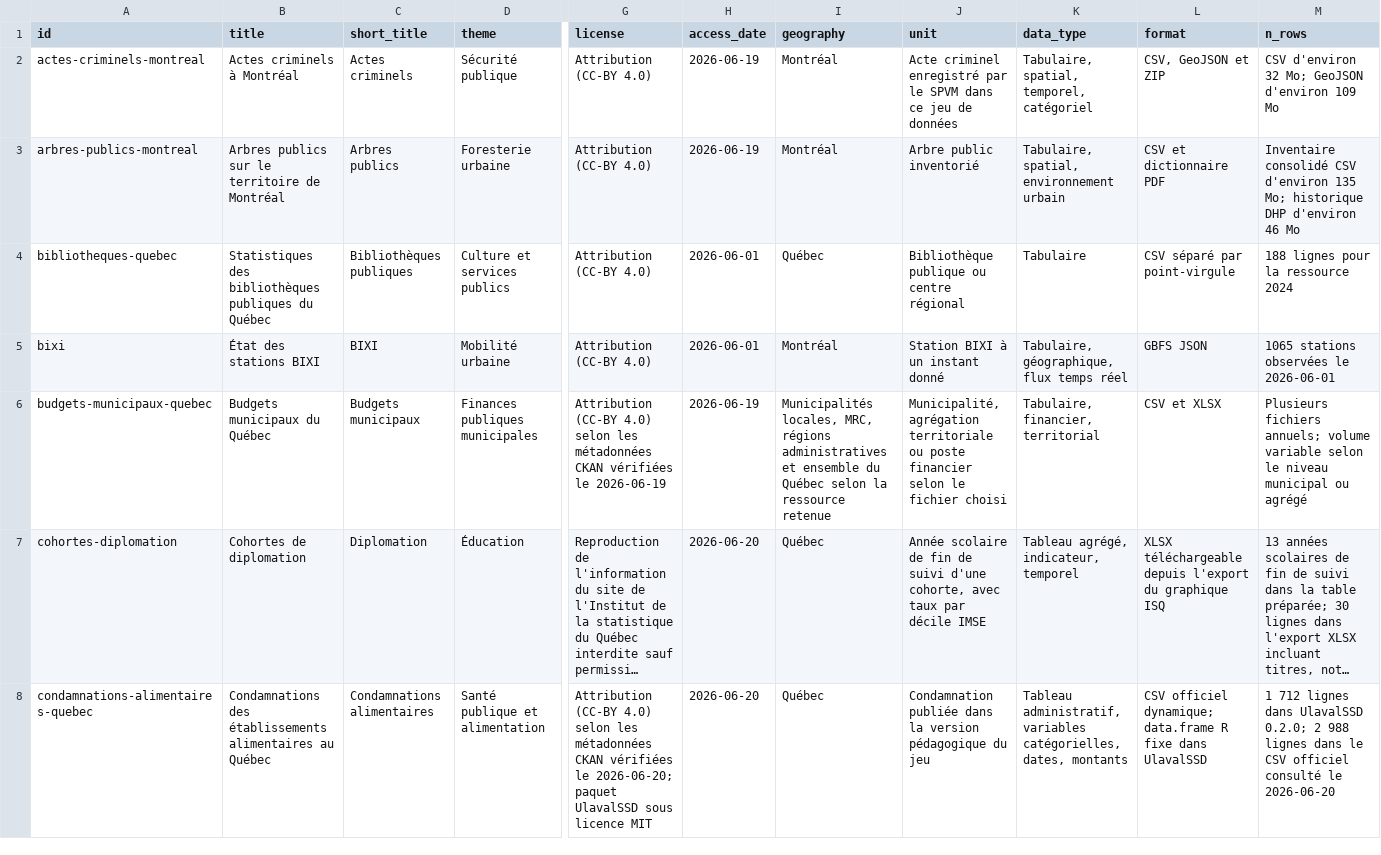
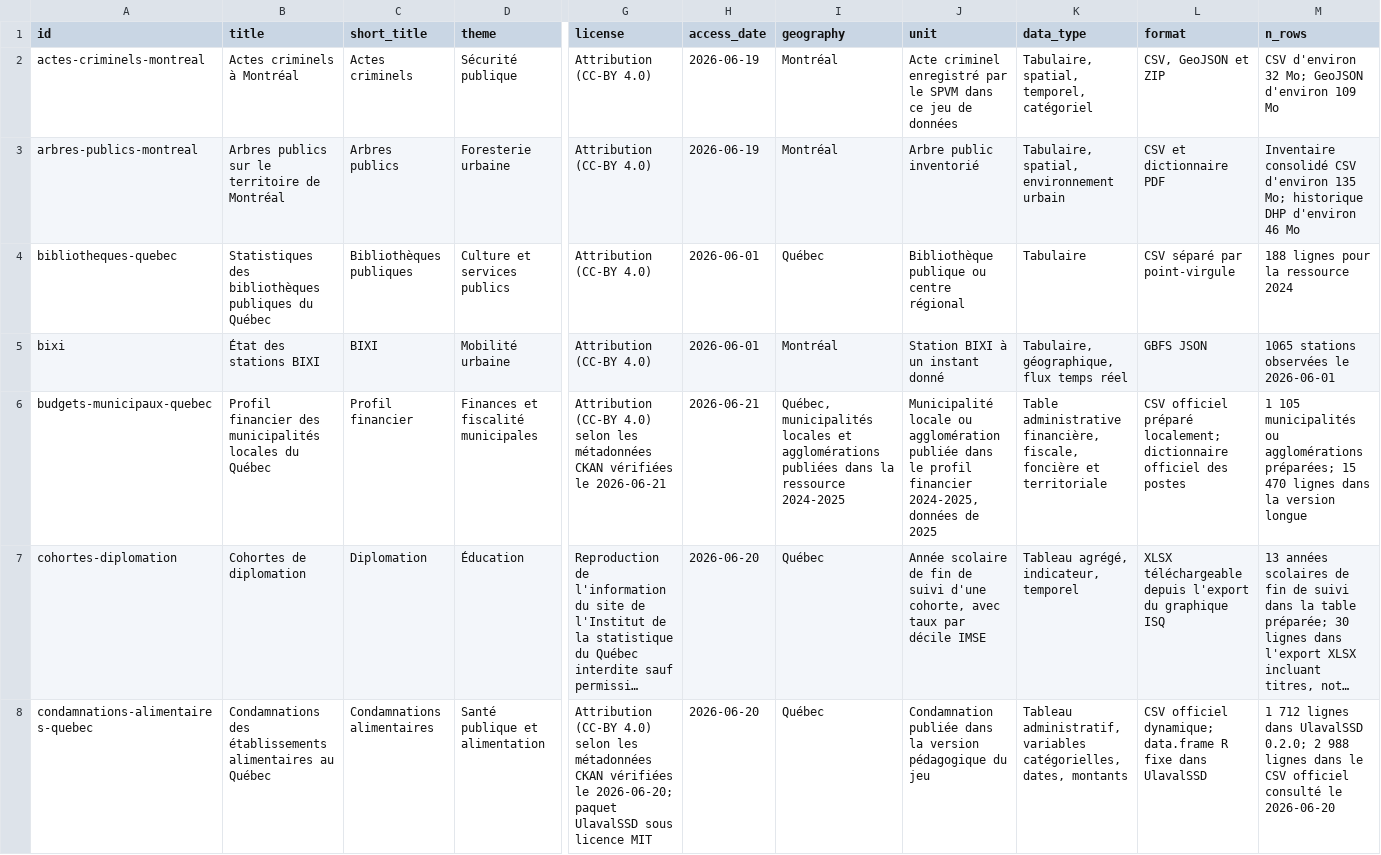
Before and after one commit to AurelienNicosiaULaval/donnees-bleues, a CSV file: data/metadata/catalogue.csv, drawn as a sheet; only a part is shown, gaps mark what is left out; long unchanged cells end in …; the diff covers the shown part only; the diff names each change by its address in the sheet, - before the commit and + after, or states it on an @@ line.

Commit message:
Réviser la fiche profil financier municipal

```diff
--- a/data/metadata/catalogue.csv
+++ b/data/metadata/catalogue.csv
-B6 (title): Budgets municipaux du Québec
+B6 (title): Profil financier des municipalités locales du Québec
-C6 (short_title): Budgets municipaux
+C6 (short_title): Profil financier
-D6 (theme): Finances publiques municipales
+D6 (theme): Finances et fiscalité municipales
-G6 (license): …vérifiées le 2026-06-19
+G6 (license): …vérifiées le 2026-06-21
-H6 (access_date): 2026-06-19
+H6 (access_date): 2026-06-21
-I6 (geography): Municipalités locales, MRC, régions administratives et ensemble du Québec selon la ressource retenue
+I6 (geography): Québec, municipalités locales et agglomérations publiées dans la ressource 2024-2025
-J6 (unit): Municipalité, agrégation territoriale ou poste financier selon le fichier choisi
+J6 (unit): Municipalité locale ou agglomération publiée dans le profil financier 2024-2025, données de 2025
-K6 (data_type): Tabulaire, financier, territorial
+K6 (data_type): Table administrative financière, fiscale, foncière et territoriale
-L6 (format): CSV et XLSX
+L6 (format): CSV officiel préparé localement; dictionnaire officiel des postes
-M6 (n_rows): Plusieurs fichiers annuels; volume variable selon le niveau municipal ou agrégé
+M6 (n_rows): 1 105 municipalités ou agglomérations préparées; 15 470 lignes dans la version longue
```
Also changed, not shown: 9 edited cells elsewhere in this file, data/metadata/catalogue_activites.csv, 19 other files.
